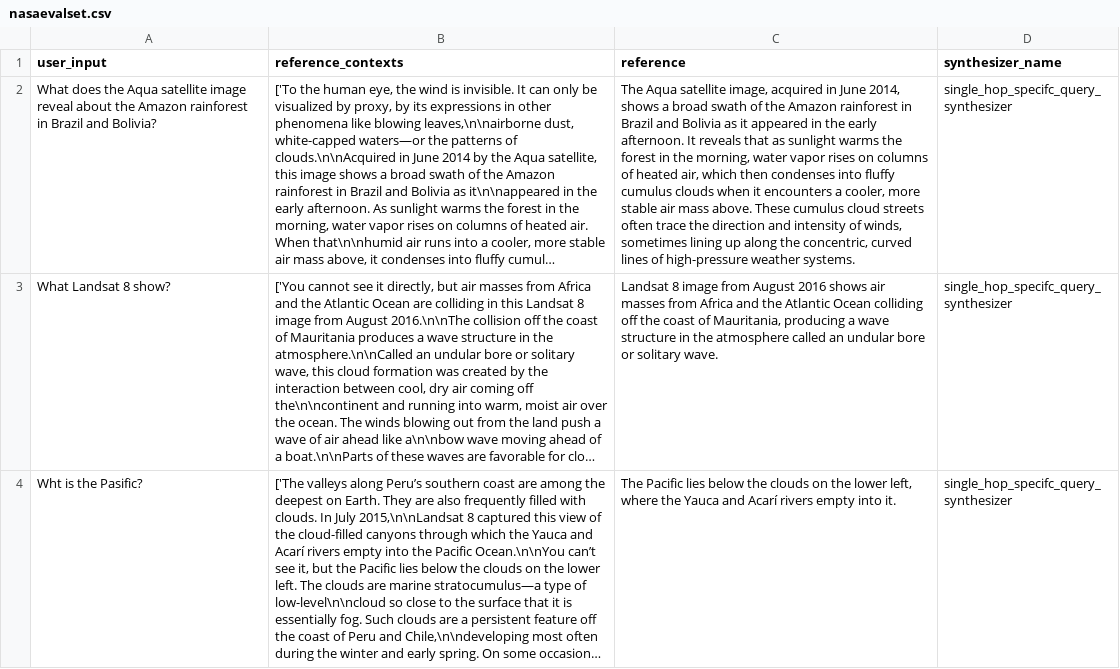
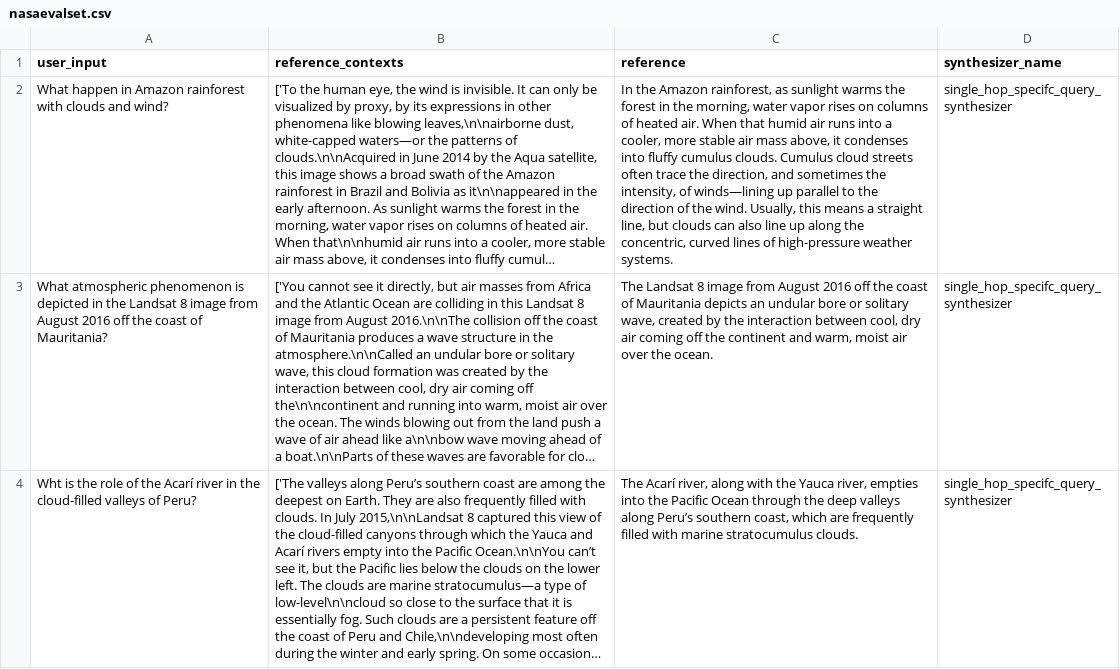
Before and after one commit to Campos03/AzureAI, a CSV file: Data/output/nasaevalset.csv, drawn as a sheet; only a part is shown; long unchanged cells end in …; the diff covers the shown part only; the diff names each change by its address in the sheet, - before the commit and + after, or states it on an @@ line.

```diff
--- a/Data/output/nasaevalset.csv
+++ b/Data/output/nasaevalset.csv
-A2 (user_input): What does the Aqua satellite image reveal about the Amazon rainforest in Brazil and Bolivia?
+A2 (user_input): What happen in Amazon rainforest with clouds and wind?
-C2 (reference): The Aqua satellite image, acquired in June 2014, shows a broad swath of the Amazon rainforest in Brazil and Bolivia as it appeared in the early afternoon. It reveals that as sunlight warms the forest in the morning, water vapor rises on columns of heated air, which then condenses into fluffy cumulus clouds when it encounters a cooler, more stable air mass above. These cumulus cloud streets often trace the direction and intensity of winds, sometimes lining up along…
+C2 (reference): In the Amazon rainforest, as sunlight warms the forest in the morning, water vapor rises on columns of heated air. When that humid air runs into a cooler, more stable air mass above, it condenses into fluffy cumulus clouds. Cumulus cloud streets often trace the direction, and sometimes the intensity, of winds—lining up parallel to the direction of the wind. Usually, this means a straight line, but clouds can also line up along…
-A3 (user_input): What Landsat 8 show?
+A3 (user_input): What atmospheric phenomenon is depicted in the Landsat 8 image from August 2016 off the coast of Mauritania?
-C3 (reference): Landsat 8 image from August 2016 shows air masses from Africa and the Atlantic Ocean colliding off the coast of Mauritania, producing a wave structure in the atmosphere called an undular bore or solitary wave.
+C3 (reference): The Landsat 8 image from August 2016 off the coast of Mauritania depicts an undular bore or solitary wave, created by the interaction between cool, dry air coming off the continent and warm, moist air over the ocean.
-A4 (user_input): Wht is the Pasific?
+A4 (user_input): Wht is the role of the Acarí river in the cloud-filled valleys of Peru?
-C4 (reference): The Pacific lies below the clouds on the lower left, where the Yauca and Acarí rivers empty into it.
+C4 (reference): The Acarí river, along with the Yauca river, empties into the Pacific Ocean through the deep valleys along Peru’s southern coast, which are frequently filled with marine stratocumulus clouds.
```
Also changed, not shown: 1 added row and 11 edited cells elsewhere in this file, 18 other files.
